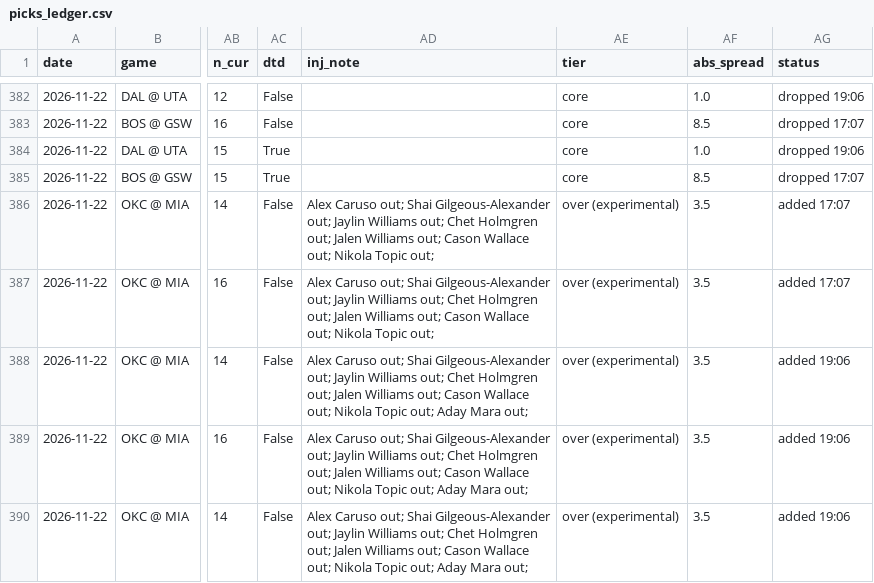
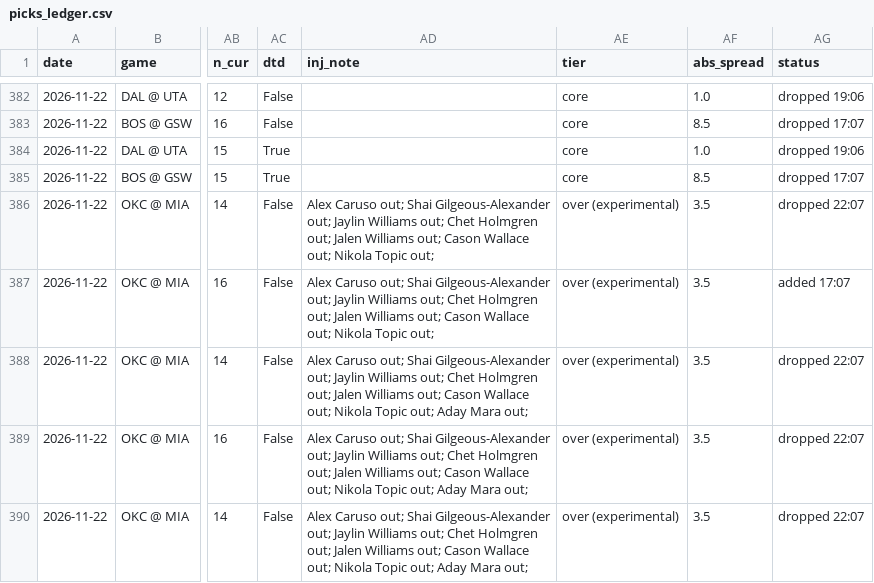
Before and after one commit to KyShiesty919/NBA-Props, a CSV file: data/picks_ledger.csv, drawn as a sheet; only a part is shown, gaps mark what is left out; the diff names each change by its address in the sheet, - before the commit and + after, or states it on an @@ line.

```diff
--- a/data/picks_ledger.csv
+++ b/data/picks_ledger.csv
-AG386 (status): added 17:07
+AG386 (status): dropped 22:07
-AG388:AG390 (status): added 19:06
+AG388:AG390 (status): dropped 22:07
```
Also changed, not shown: data/injuries_latest.csv, 2 other files.
